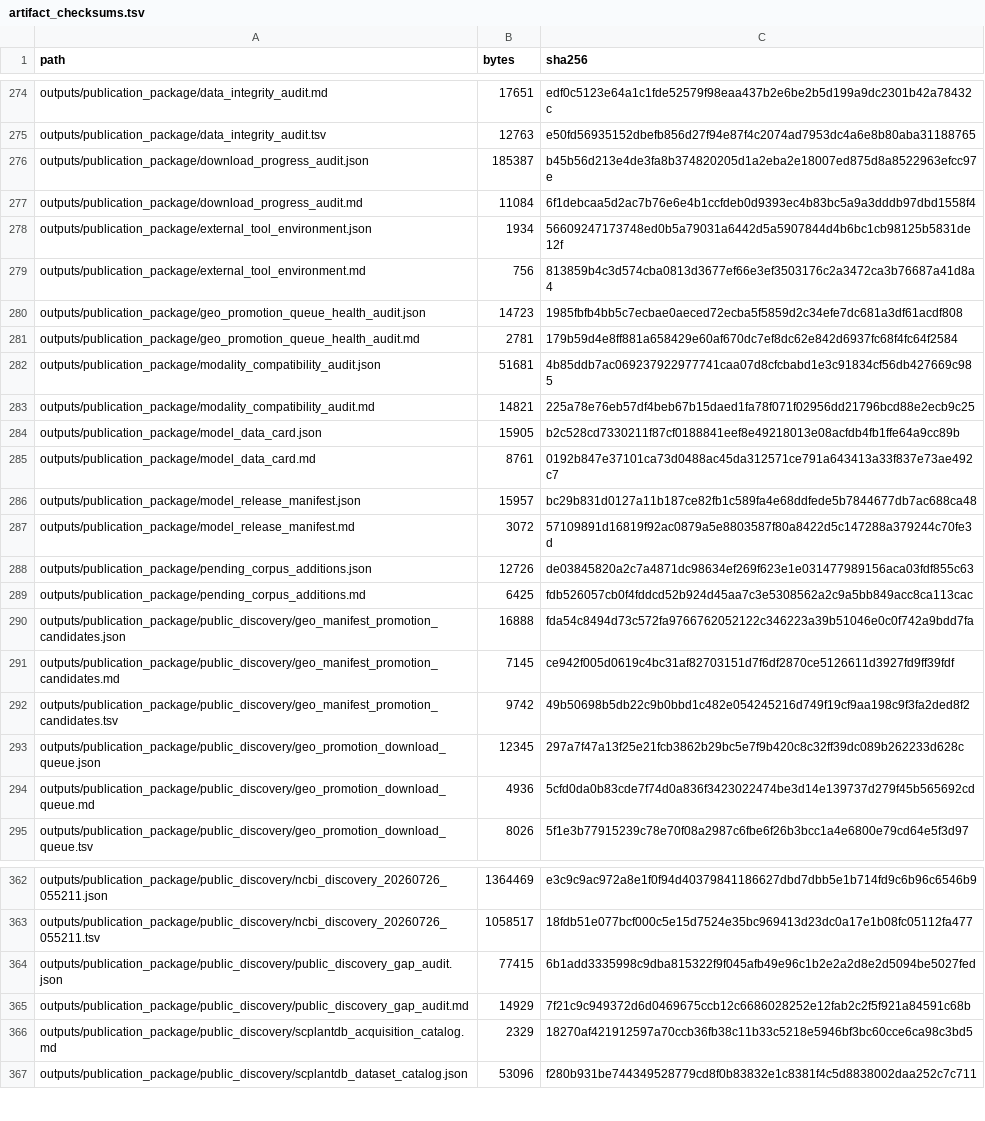
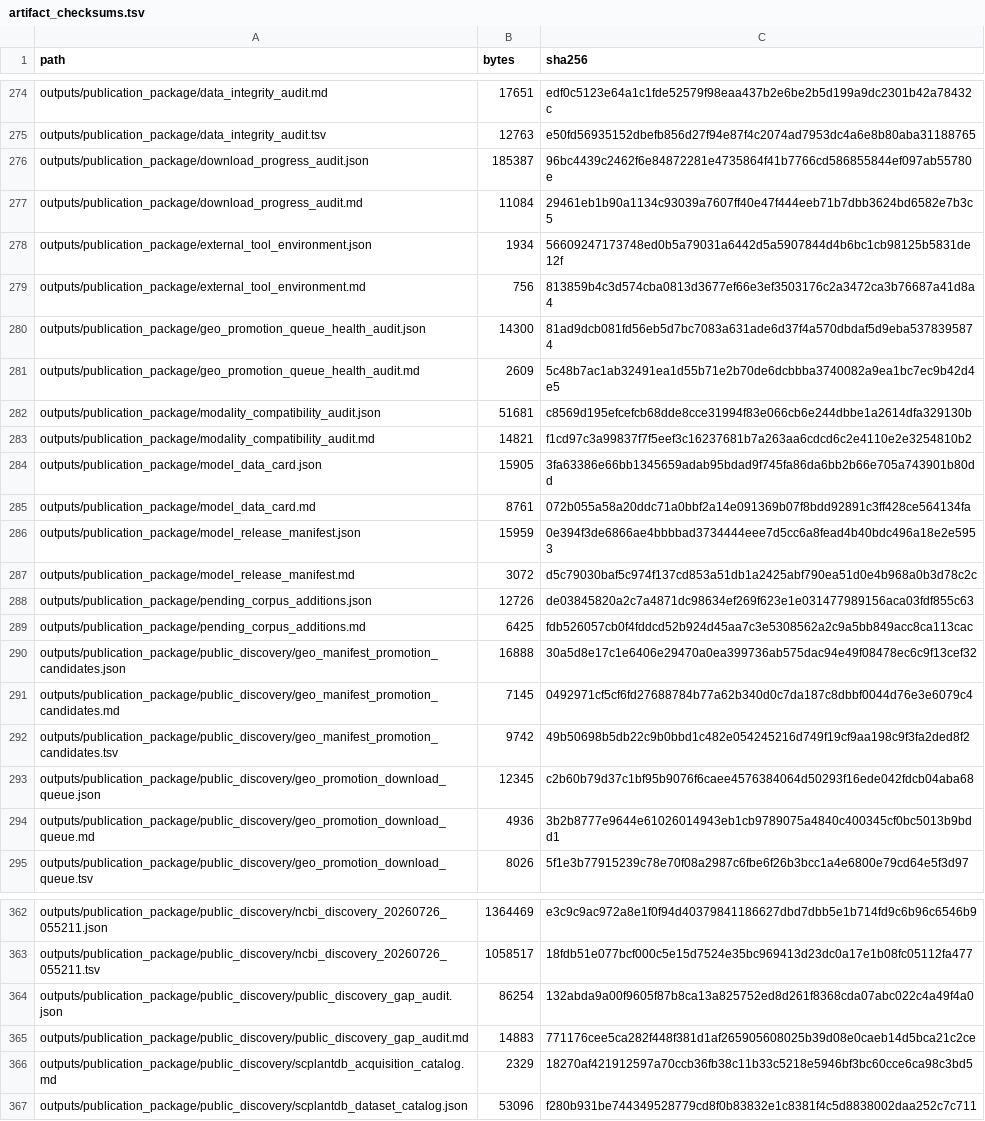
Before and after one commit to ahvsjags/SnowLotus-CellFM, a TSV file: release_metadata/artifact_checksums.tsv, drawn as a sheet; only a part is shown, gaps mark what is left out; the diff covers the shown part only.

```diff
--- a/release_metadata/artifact_checksums.tsv
+++ b/release_metadata/artifact_checksums.tsv
@@ -275,21 +275,21 @@ outputs/publication_package/data_integrity_audit.md	17651	edf0c5123e64a1c1fde525
 outputs/publication_package/data_integrity_audit.tsv	12763	e50fd56935152dbefb856d27f94e87f4c2074ad7953dc4a6e8b80aba31188765
-outputs/publication_package/download_progress_audit.json	185387	b45b56d213e4de3fa8b374820205d1a2eba2e18007ed875d8a8522963efcc97e
-outputs/publication_package/download_progress_audit.md	11084	6f1debcaa5d2ac7b76e6e4b1ccfdeb0d9393ec4b83bc5a9a3dddb97dbd1558f4
+outputs/publication_package/download_progress_audit.json	185387	96bc4439c2462f6e84872281e4735864f41b7766cd586855844ef097ab55780e
+outputs/publication_package/download_progress_audit.md	11084	29461eb1b90a1134c93039a7607ff40e47f444eeb71b7dbb3624bd6582e7b3c5
 outputs/publication_package/external_tool_environment.json	1934	56609247173748ed0b5a79031a6442d5a5907844d4b6bc1cb98125b5831de12f
 outputs/publication_package/external_tool_environment.md	756	813859b4c3d574cba0813d3677ef66e3ef3503176c2a3472ca3b76687a41d8a4
-outputs/publication_package/geo_promotion_queue_health_audit.json	14723	1985fbfb4bb5c7ecbae0aeced72ecba5f5859d2c34efe7dc681a3df61acdf808
-outputs/publication_package/geo_promotion_queue_health_audit.md	2781	179b59d4e8ff881a658429e60af670dc7ef8dc62e842d6937fc68f4fc64f2584
-outputs/publication_package/modality_compatibility_audit.json	51681	4b85ddb7ac069237922977741caa07d8cfcbabd1e3c91834cf56db427669c985
-outputs/publication_package/modality_compatibility_audit.md	14821	225a78e76eb57df4beb67b15daed1fa78f071f02956dd21796bcd88e2ecb9c25
-outputs/publication_package/model_data_card.json	15905	b2c528cd7330211f87cf0188841eef8e49218013e08acfdb4fb1ffe64a9cc89b
-outputs/publication_package/model_data_card.md	8761	0192b847e37101ca73d0488ac45da312571ce791a643413a33f837e73ae492c7
-outputs/publication_package/model_release_manifest.json	15957	bc29b831d0127a11b187ce82fb1c589fa4e68ddfede5b7844677db7ac688ca48
-outputs/publication_package/model_release_manifest.md	3072	57109891d16819f92ac0879a5e8803587f80a8422d5c147288a379244c70fe3d
+outputs/publication_package/geo_promotion_queue_health_audit.json	14300	81ad9dcb081fd56eb5d7bc7083a631ade6d37f4a570dbdaf5d9eba5378395874
+outputs/publication_package/geo_promotion_queue_health_audit.md	2609	5c48b7ac1ab32491ea1d55b71e2b70de6dcbbba3740082a9ea1bc7ec9b42d4e5
+outputs/publication_package/modality_compatibility_audit.json	51681	c8569d195efcefcb68dde8cce31994f83e066cb6e244dbbe1a2614dfa329130b
+outputs/publication_package/modality_compatibility_audit.md	14821	f1cd97c3a99837f7f5eef3c16237681b7a263aa6cdcd6c2e4110e2e3254810b2
+outputs/publication_package/model_data_card.json	15905	3fa63386e66bb1345659adab95bdad9f745fa86da6bb2b66e705a743901b80dd
+outputs/publication_package/model_data_card.md	8761	072b055a58a20ddc71a0bbf2a14e091369b07f8bdd92891c3ff428ce564134fa
+outputs/publication_package/model_release_manifest.json	15959	0e394f3de6866ae4bbbbad3734444eee7d5cc6a8fead4b40bdc496a18e2e5953
+outputs/publication_package/model_release_manifest.md	3072	d5c79030baf5c974f137cd853a51db1a2425abf790ea51d0e4b968a0b3d78c2c
 outputs/publication_package/pending_corpus_additions.json	12726	de03845820a2c7a4871dc98634ef269f623e1e031477989156aca03fdf855c63
 outputs/publication_package/pending_corpus_additions.md	6425	fdb526057cb0f4fddcd52b924d45aa7c3e5308562a2c9a5bb849acc8ca113cac
-outputs/publication_package/public_discovery/geo_manifest_promotion_candidates.json	16888	fda54c8494d73c572fa9766762052122c346223a39b51046e0c0f742a9bdd7fa
-outputs/publication_package/public_discovery/geo_manifest_promotion_candidates.md	7145	ce942f005d0619c4bc31af82703151d7f6df2870ce5126611d3927fd9ff39fdf
+outputs/publication_package/public_discovery/geo_manifest_promotion_candidates.json	16888	30a5d8e17c1e6406e29470a0ea399736ab575dac94e49f08478ec6c9f13cef32
+outputs/publication_package/public_discovery/geo_manifest_promotion_candidates.md	7145	0492971cf5cf6fd27688784b77a62b340d0c7da187c8dbbf0044d76e3e6079c4
 outputs/publication_package/public_discovery/geo_manifest_promotion_candidates.tsv	9742	49b50698b5db22c9b0bbd1c482e054245216d749f19cf9aa198c9f3fa2ded8f2
-outputs/publication_package/public_discovery/geo_promotion_download_queue.json	12345	297a7f47a13f25e21fcb3862b29bc5e7f9b420c8c32ff39dc089b262233d628c
-outputs/publication_package/public_discovery/geo_promotion_download_queue.md	4936	5cfd0da0b83cde7f74d0a836f3423022474be3d14e139737d279f45b565692cd
+outputs/publication_package/public_discovery/geo_promotion_download_queue.json	12345	c2b60b79d37c1bf95b9076f6caee4576384064d50293f16ede042fdcb04aba68
+outputs/publication_package/public_discovery/geo_promotion_download_queue.md	4936	3b2b8777e9644e61026014943eb1cb9789075a4840c400345cf0bc5013b9bdd1
 outputs/publication_package/public_discovery/geo_promotion_download_queue.tsv	8026	5f1e3b77915239c78e70f08a2987c6fbe6f26b3bcc1a4e6800e79cd64e5f3d97
@@ -363,4 +363,4 @@ outputs/publication_package/public_discovery/ncbi_discovery_20260726_055211.json
 outputs/publication_package/public_discovery/ncbi_discovery_20260726_055211.tsv	1058517	18fdb51e077bcf000c5e15d7524e35bc969413d23dc0a17e1b08fc05112fa477
-outputs/publication_package/public_discovery/public_discovery_gap_audit.json	77415	6b1add3335998c9dba815322f9f045afb49e96c1b2e2a2d8e2d5094be5027fed
-outputs/publication_package/public_discovery/public_discovery_gap_audit.md	14929	7f21c9c949372d6d0469675ccb12c6686028252e12fab2c2f5f921a84591c68b
+outputs/publication_package/public_discovery/public_discovery_gap_audit.json	86254	132abda9a00f9605f87b8ca13a825752ed8d261f8368cda07abc022c4a49f4a0
+outputs/publication_package/public_discovery/public_discovery_gap_audit.md	14883	771176cee5ca282f448f381d1af265905608025b39d08e0caeb14d5bca21c2ce
 outputs/publication_package/public_discovery/scplantdb_acquisition_catalog.md	2329	18270af421912597a70ccb36fb38c11b33c5218e5946bf3bc60cce6ca98c3bd5
```
Also changed, not shown: 43 edited cells elsewhere in this file, 38 other files.
